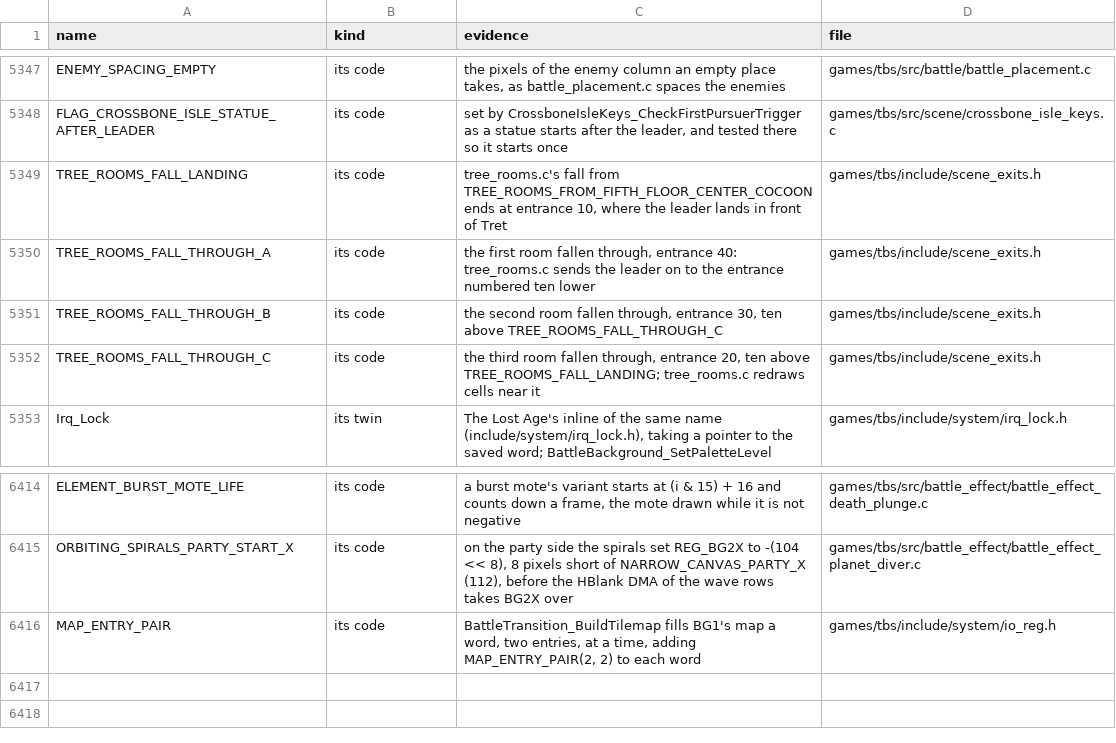
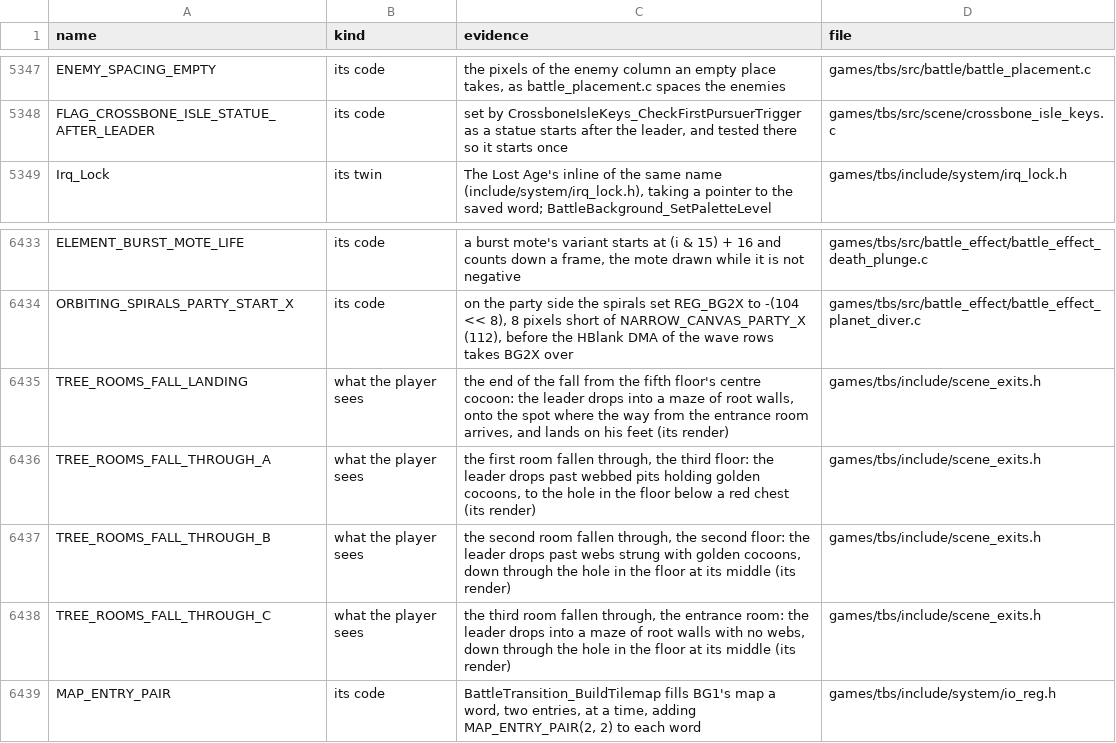
Before and after one commit to PascalPixel/alchemy-devtools, a TSV file: evidence/tbs-names.tsv, drawn as a sheet; only a part is shown, gaps mark what is left out; the diff covers the shown part only.

```diff
--- a/evidence/tbs-names.tsv
+++ b/evidence/tbs-names.tsv
@@ -5348,6 +5348,2 @@ ENEMY_SPACING_EMPTY	its code	the pixels of the enemy column an empty place takes
 FLAG_CROSSBONE_ISLE_STATUE_AFTER_LEADER	its code	set by CrossboneIsleKeys_CheckFirstPursuerTrigger as a statue starts after the leader, and tested there so it starts once	games/tbs/src/scene/crossbone_isle_keys.c
-TREE_ROOMS_FALL_LANDING	its code	tree_rooms.c's fall from TREE_ROOMS_FROM_FIFTH_FLOOR_CENTER_COCOON ends at entrance 10, where the leader lands in front of Tret	games/tbs/include/scene_exits.h
-TREE_ROOMS_FALL_THROUGH_A	its code	the first room fallen through, entrance 40: tree_rooms.c sends the leader on to the entrance numbered ten lower	games/tbs/include/scene_exits.h
-TREE_ROOMS_FALL_THROUGH_B	its code	the second room fallen through, entrance 30, ten above TREE_ROOMS_FALL_THROUGH_C	games/tbs/include/scene_exits.h
-TREE_ROOMS_FALL_THROUGH_C	its code	the third room fallen through, entrance 20, ten above TREE_ROOMS_FALL_LANDING; tree_rooms.c redraws cells near it	games/tbs/include/scene_exits.h
 Irq_Lock	its twin	The Lost Age's inline of the same name (include/system/irq_lock.h), taking a pointer to the saved word; BattleBackground_SetPaletteLevel	games/tbs/include/system/irq_lock.h
@@ -6415,2 +6434,6 @@ ELEMENT_BURST_MOTE_LIFE	its code	a burst mote's variant starts at (i & 15) + 16
 ORBITING_SPIRALS_PARTY_START_X	its code	on the party side the spirals set REG_BG2X to -(104 << 8), 8 pixels short of NARROW_CANVAS_PARTY_X (112), before the HBlank DMA of the wave rows takes BG2X over	games/tbs/src/battle_effect/battle_effect_planet_diver.c
+TREE_ROOMS_FALL_LANDING	what the player sees	the end of the fall from the fifth floor's centre cocoon: the leader drops into a maze of root walls, onto the spot where the way from the entrance room arrives, and lands on his feet (its render)	games/tbs/include/scene_exits.h
+TREE_ROOMS_FALL_THROUGH_A	what the player sees	the first room fallen through, the third floor: the leader drops past webbed pits holding golden cocoons, to the hole in the floor below a red chest (its render)	games/tbs/include/scene_exits.h
+TREE_ROOMS_FALL_THROUGH_B	what the player sees	the second room fallen through, the second floor: the leader drops past webs strung with golden cocoons, down through the hole in the floor at its middle (its render)	games/tbs/include/scene_exits.h
+TREE_ROOMS_FALL_THROUGH_C	what the player sees	the third room fallen through, the entrance room: the leader drops into a maze of root walls with no webs, down through the hole in the floor at its middle (its render)	games/tbs/include/scene_exits.h
 MAP_ENTRY_PAIR	its code	BattleTransition_BuildTilemap fills BG1's map a word, two entries, at a time, adding MAP_ENTRY_PAIR(2, 2) to each word	games/tbs/include/system/io_reg.h
```
Also changed, not shown: 23 added rows elsewhere in this file, evidence/tla-fakematch.tsv, 1 other file.
